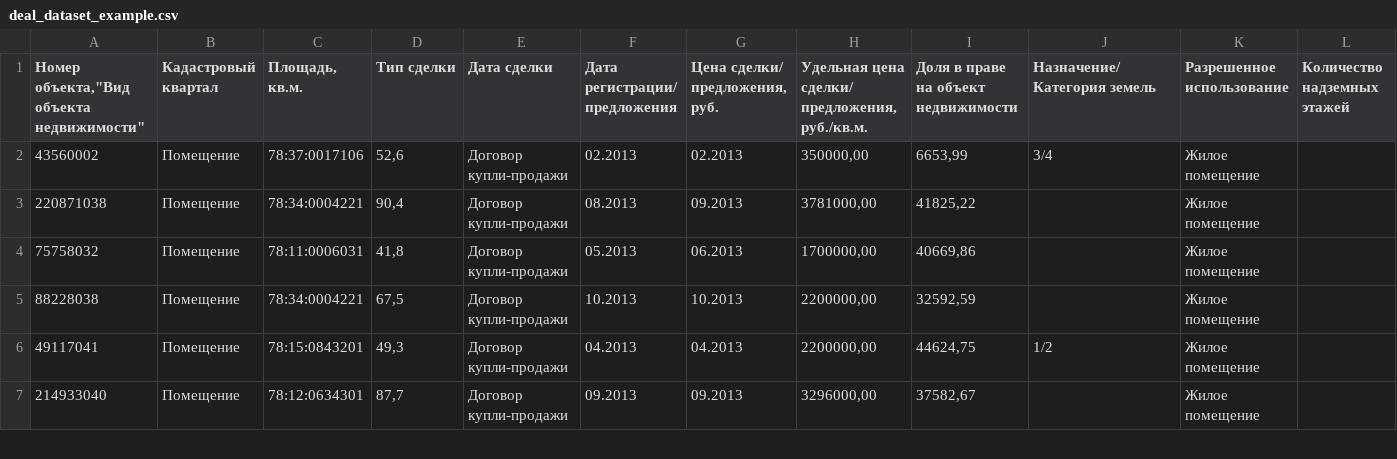
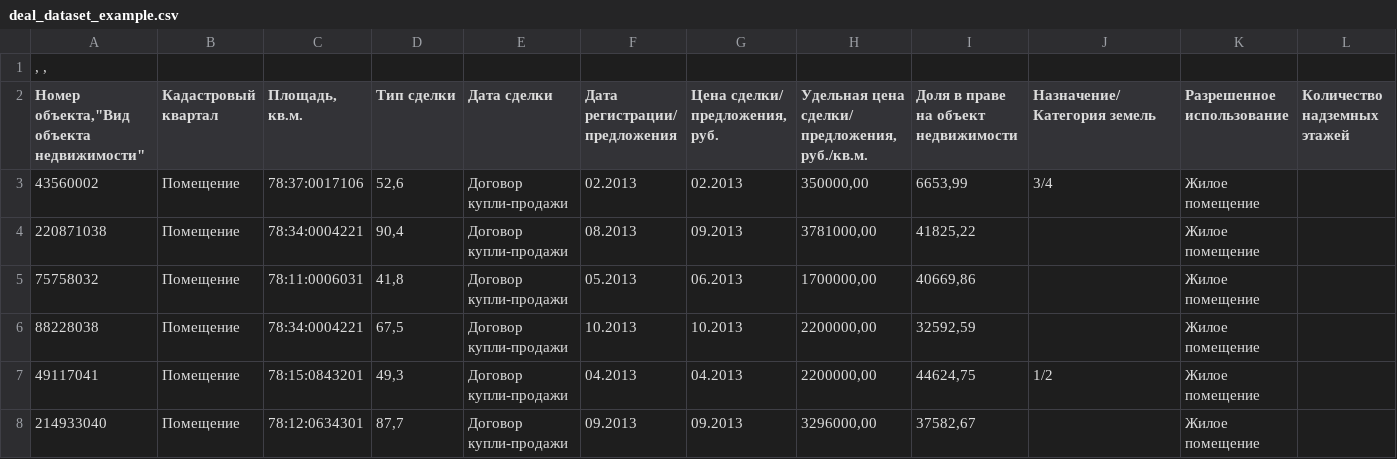
Before and after one commit to YavichMaxim/coursework, a CSV file: deal_dataset_example.csv, drawn as a sheet; only a part is shown; rows hold the shown columns only; the diff names each change by its address in the sheet, - before the commit and + after, or states it on an @@ line.

Commit message:
Update deal_dataset_example.csv

```diff
--- a/deal_dataset_example.csv
+++ b/deal_dataset_example.csv
+row 1: , ,
```
